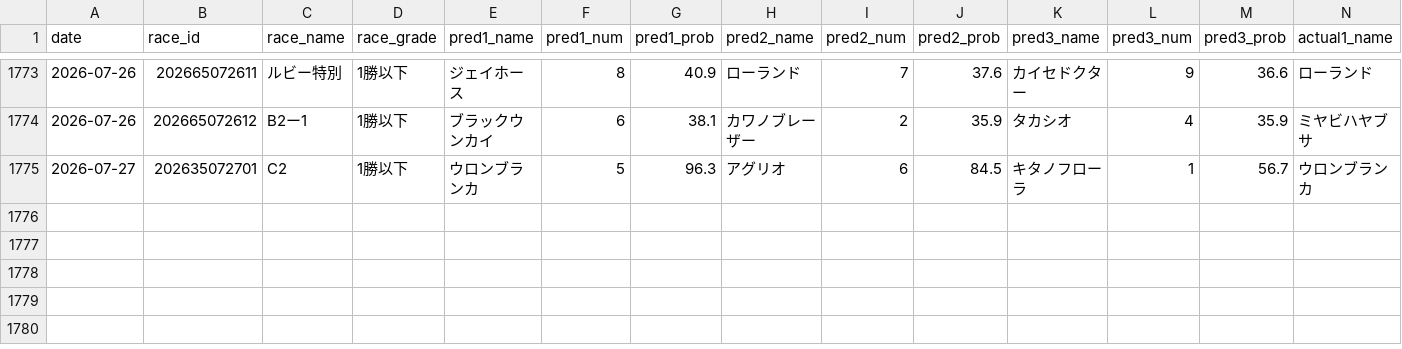
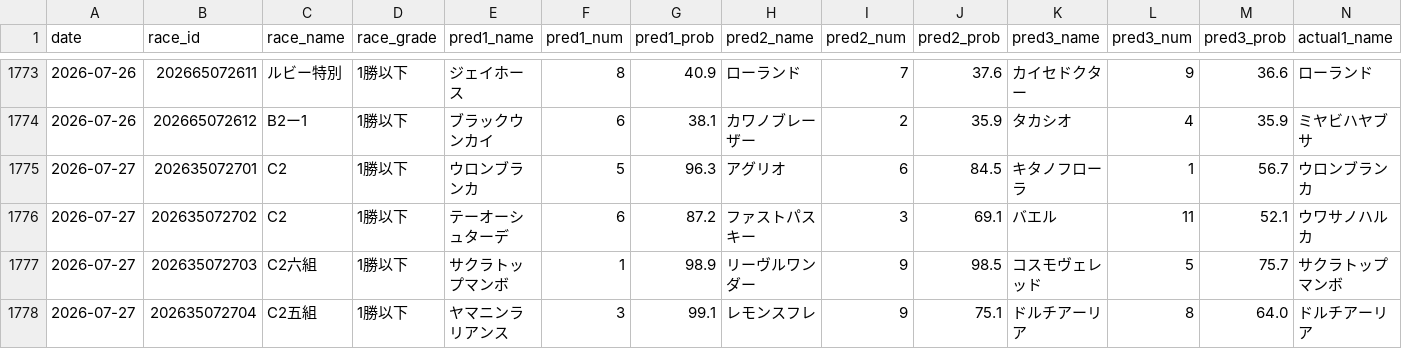
Before and after one commit to yssohrrs206038s-oss/keiba-nar, a CSV file: keiba_predictor/data/results_history.csv, drawn as a sheet; only a part is shown, gaps mark what is left out; rows hold the shown columns only; the diff names each change by its address in the sheet, - before the commit and + after, or states it on an @@ line.

```diff
--- a/keiba_predictor/data/results_history.csv
+++ b/keiba_predictor/data/results_history.csv
+row 1776: 2026-07-27 | 202635072702 | C2 | 1勝以下 | テーオーシュターデ | 6 | 87.2 | ファストパスキー | 3 | 69.1 | バエル | 11 | 52.1 | ウワサノハルカ
+row 1777: 2026-07-27 | 202635072703 | C2六組 | 1勝以下 | サクラトップマンボ | 1 | 98.9 | リーヴルワンダー | 9 | 98.5 | コスモヴェレッド | 5 | 75.7 | サクラトップマンボ
+row 1778: 2026-07-27 | 202635072704 | C2五組 | 1勝以下 | ヤマニンラリアンス | 3 | 99.1 | レモンスフレ | 9 | 75.1 | ドルチアーリア | 8 | 64.0 | ドルチアーリア
```
